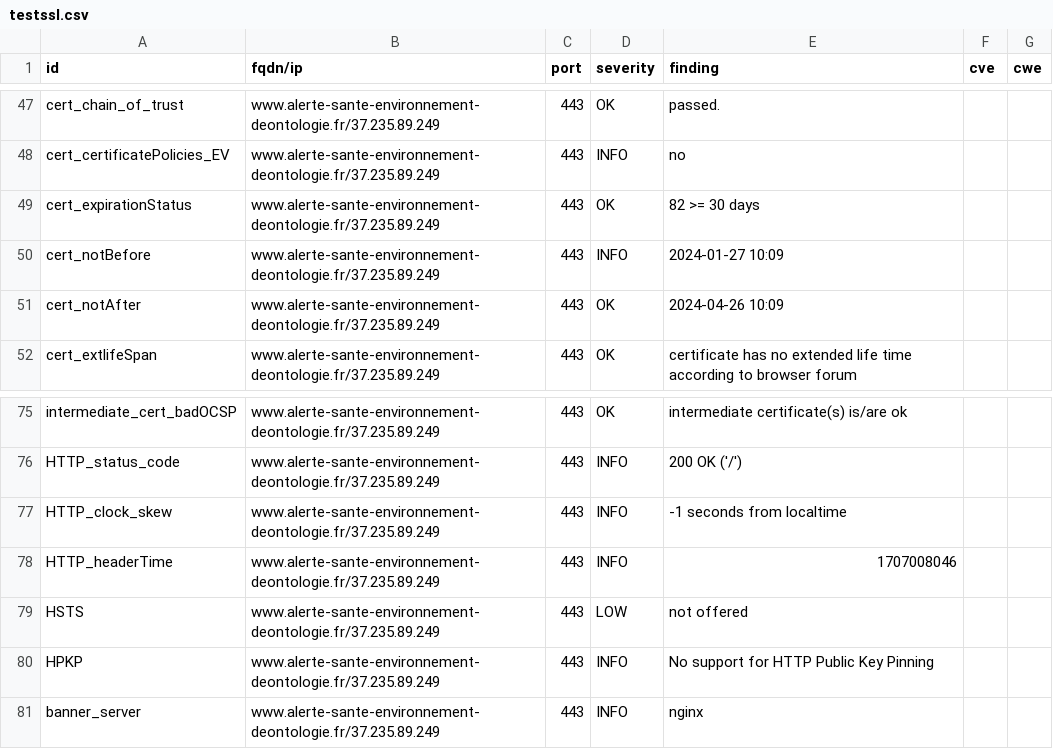
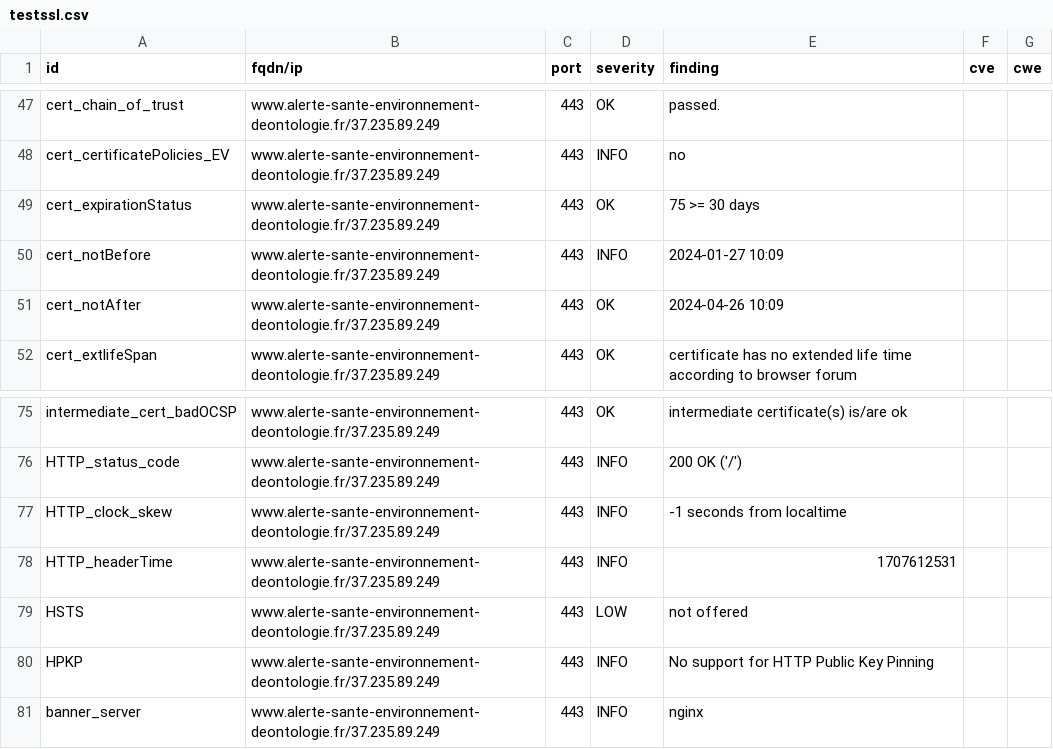
Before and after one commit to MTES-MCT/CGDD-BUN, a CSV file: results/aHR0cHM6Ly93d3cuYWxlcnRlLXNhbnRlLWVudmlyb25uZW1lbnQtZGVvbnRvbG9naWUuZnI=/testssl.csv, drawn as a sheet; only a part is shown, gaps mark what is left out.

```diff
--- a/results/aHR0cHM6Ly93d3cuYWxlcnRlLXNhbnRlLWVudmlyb25uZW1lbnQtZGVvbnRvbG9naWUuZnI=/testssl.csv
+++ b/results/aHR0cHM6Ly93d3cuYWxlcnRlLXNhbnRlLWVudmlyb25uZW1lbnQtZGVvbnRvbG9naWUuZnI=/testssl.csv
@@ -48,3 +48,3 @@
 "cert_certificatePolicies_EV","www.alerte-sante-environnement-deontologie.fr/37.235.89.249","443","INFO","no","",""
-"cert_expirationStatus","www.alerte-sante-environnement-deontologie.fr/37.235.89.249","443","OK","82 >= 30 days","",""
+"cert_expirationStatus","www.alerte-sante-environnement-deontologie.fr/37.235.89.249","443","OK","75 >= 30 days","",""
 "cert_notBefore","www.alerte-sante-environnement-deontologie.fr/37.235.89.249","443","INFO","2024-01-27 10:09","",""
@@ -77,3 +77,3 @@
 "HTTP_clock_skew","www.alerte-sante-environnement-deontologie.fr/37.235.89.249","443","INFO","-1 seconds from localtime","",""
-"HTTP_headerTime","www.alerte-sante-environnement-deontologie.fr/37.235.89.249","443","INFO","1707008046","",""
+"HTTP_headerTime","www.alerte-sante-environnement-deontologie.fr/37.235.89.249","443","INFO","1707612531","",""
 "HSTS","www.alerte-sante-environnement-deontologie.fr/37.235.89.249","443","LOW","not offered","",""
```
Also changed, not shown: 10 other files.
